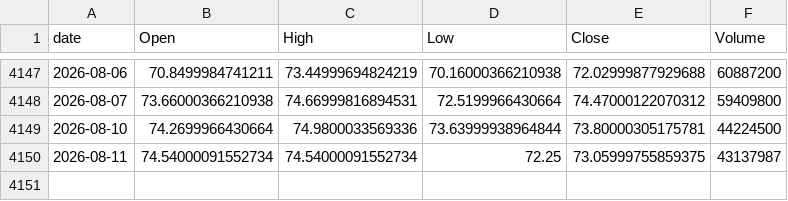
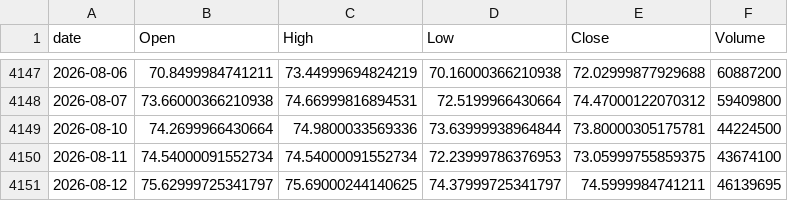
Before and after one commit to jeencare/sp500-strategy, a CSV file: data/TQQQ_daily.csv, drawn as a sheet; only a part is shown, gaps mark what is left out.

```diff
--- a/data/TQQQ_daily.csv
+++ b/data/TQQQ_daily.csv
@@ -4149,2 +4149,3 @@
 2026-08-10,74.2699966430664,74.9800033569336,73.63999938964844,73.80000305175781,44224500
-2026-08-11,74.54000091552734,74.54000091552734,72.25,73.05999755859375,43137987
+2026-08-11,74.54000091552734,74.54000091552734,72.23999786376953,73.05999755859375,43674100
+2026-08-12,75.62999725341797,75.69000244140625,74.37999725341797,74.5999984741211,46139695
```
Also changed, not shown: data/QLD_daily.csv, data/QQQM_daily.csv, 10 other files.
